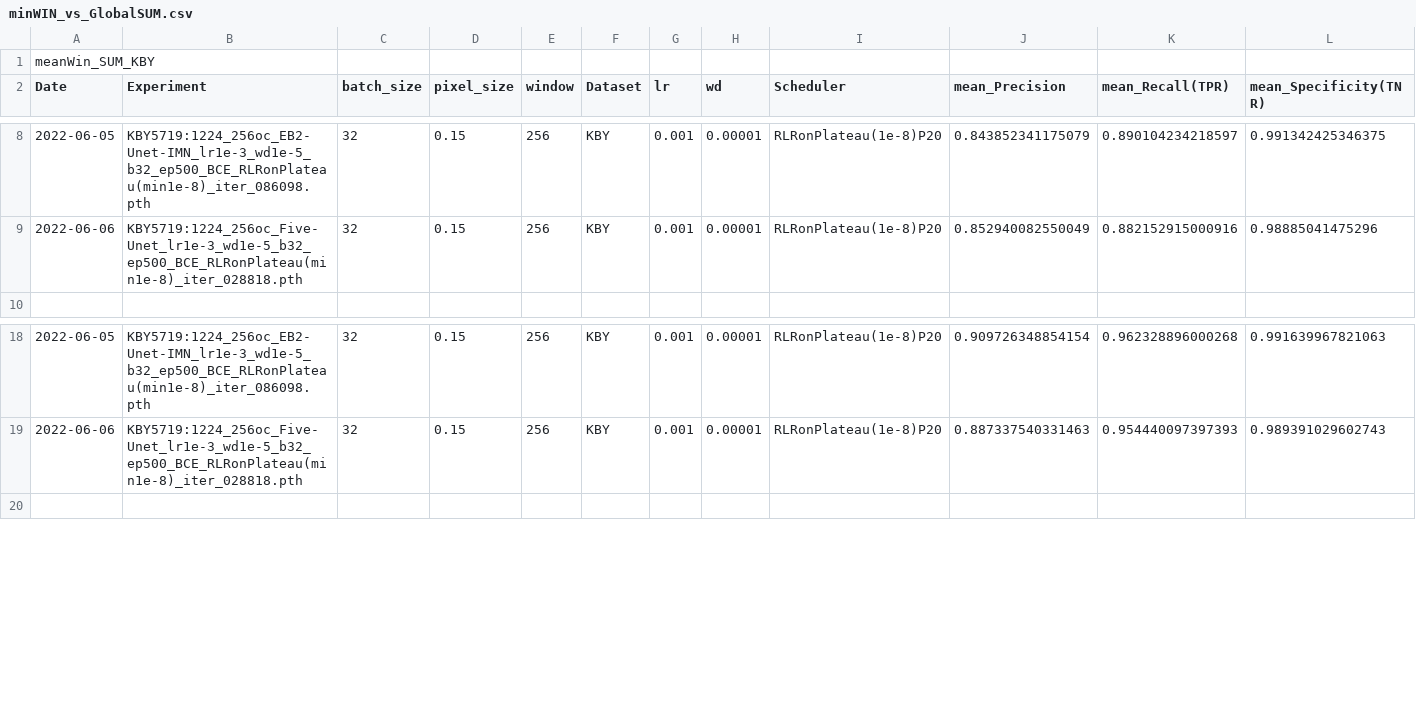
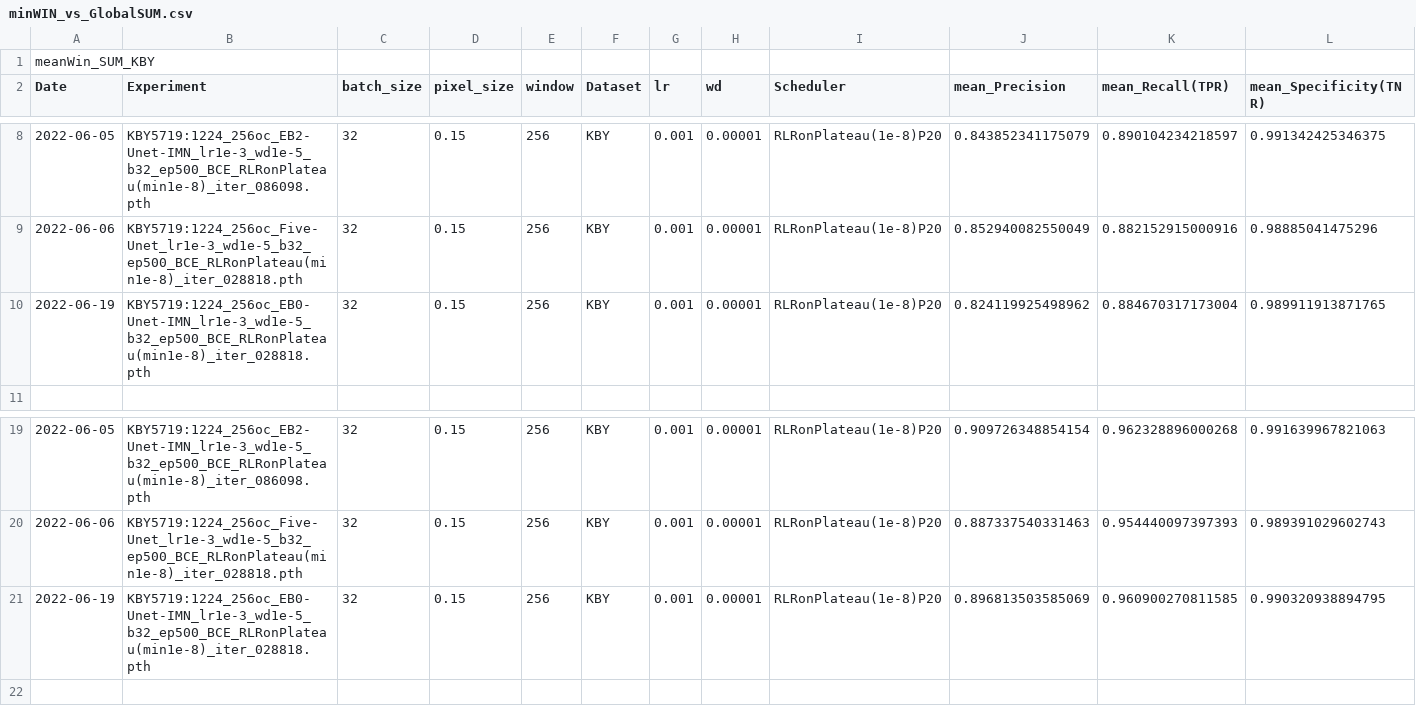
Before and after one commit to chrischank/HOTOSM_OAM_codeV2, a CSV file: minWIN_vs_GlobalSUM.csv, drawn as a sheet; only a part is shown, gaps mark what is left out; rows hold the shown columns only; the diff names each change by its address in the sheet, - before the commit and + after, or states it on an @@ line.

```diff
--- a/minWIN_vs_GlobalSUM.csv
+++ b/minWIN_vs_GlobalSUM.csv
+row 10: 2022-06-19 | KBY5719:1224_256oc_EB0-Unet-IMN_lr1e-3_wd1e-5_b32_ep500_BCE_RLRonPlateau(min1e-8)_iter_028818.pth | 32 | 0.15 | 256 | KBY | 0.001 | 0.00001 | RLRonPlateau(1e-8)P20 | 0.824119925498962 | 0.884670317173004 | 0.989911913871765
+row 21: 2022-06-19 | KBY5719:1224_256oc_EB0-Unet-IMN_lr1e-3_wd1e-5_b32_ep500_BCE_RLRonPlateau(min1e-8)_iter_028818.pth | 32 | 0.15 | 256 | KBY | 0.001 | 0.00001 | RLRonPlateau(1e-8)P20 | 0.896813503585069 | 0.960900270811585 | 0.990320938894795
```
Also changed, not shown: 11 other files.
